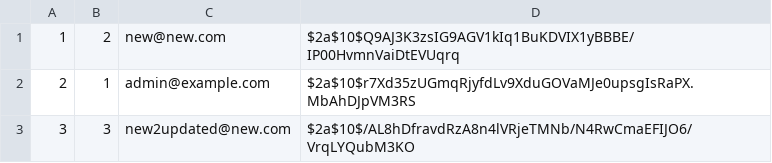
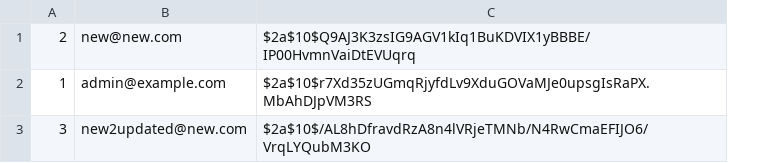
Before and after one commit to mkdtemplar/scheduling-app-back-end, a CSV file: admins.csv, drawn as a sheet; removed rows and columns are numbered as before the commit, all else as after; the diff names each change by its address in the sheet, - before the commit and + after, or states it on an @@ line.

```diff
--- a/admins.csv
+++ b/admins.csv
-column B, rows 2-3: 1 | 3
-row 1: 1 | 2 | new@new.com | $2a$10$Q9AJ3K3zsIG9AGV1kIq1BuKDVIX1yBBBE/IP00HvmnVaiDtEVUqrq
-B1: admin@example.com
+B1: new@new.com
-C1: $2a$10$r7Xd35zUGmqRjyfdLv9XduGOVaMJe0upsgIsRaPX.MbAhDJpVM3RS
+C1: $2a$10$Q9AJ3K3zsIG9AGV1kIq1BuKDVIX1yBBBE/IP00HvmnVaiDtEVUqrq
+row 2: 1 | admin@example.com | $2a$10$r7Xd35zUGmqRjyfdLv9XduGOVaMJe0upsgIsRaPX.MbAhDJpVM3RS
```
Also changed, not shown: 34 other files.
